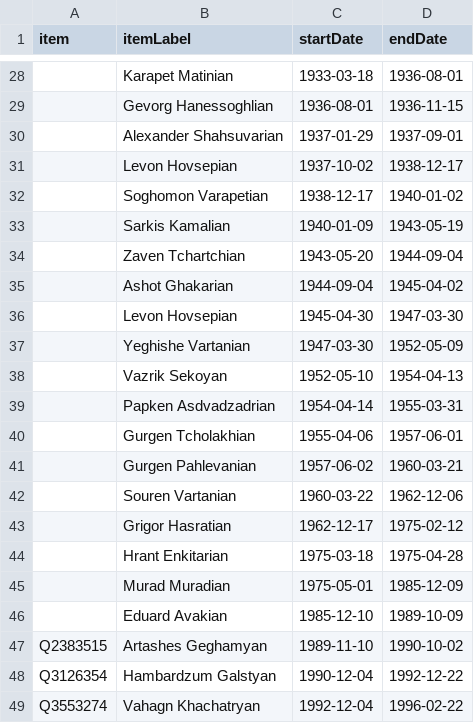
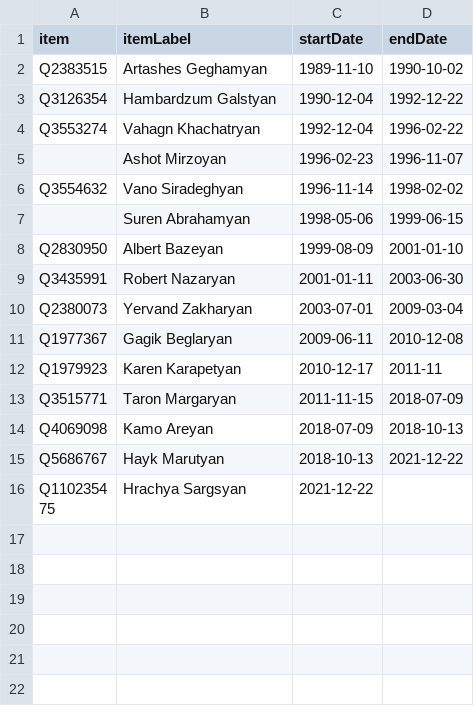
Before and after one commit to every-politician-scrapers/armenia-ministers, a CSV file: sources/yerevan-mayor-enwiki/scraped.csv, drawn as a sheet; only a part is shown, gaps mark what is left out; the shorter side is filled out with more unchanged rows; the diff covers the shown part only; the diff names each change by its address in the sheet, - before the commit and + after, or states it on an @@ line.

```diff
--- a/sources/yerevan-mayor-enwiki/scraped.csv
+++ b/sources/yerevan-mayor-enwiki/scraped.csv
-row 28:  | Karapet Matinian | 1933-03-18 | 1936-08-01
-row 29:  | Gevorg Hanessoghlian | 1936-08-01 | 1936-11-15
-row 30:  | Alexander Shahsuvarian | 1937-01-29 | 1937-09-01
-row 31:  | Levon Hovsepian | 1937-10-02 | 1938-12-17
-row 32:  | Soghomon Varapetian | 1938-12-17 | 1940-01-02
-row 33:  | Sarkis Kamalian | 1940-01-09 | 1943-05-19
-row 34:  | Zaven Tchartchian | 1943-05-20 | 1944-09-04
-row 35:  | Ashot Ghakarian | 1944-09-04 | 1945-04-02
-row 36:  | Levon Hovsepian | 1945-04-30 | 1947-03-30
-row 37:  | Yeghishe Vartanian | 1947-03-30 | 1952-05-09
-row 38:  | Vazrik Sekoyan | 1952-05-10 | 1954-04-13
-row 39:  | Papken Asdvadzadrian | 1954-04-14 | 1955-03-31
-row 40:  | Gurgen Tcholakhian | 1955-04-06 | 1957-06-01
-row 41:  | Gurgen Pahlevanian | 1957-06-02 | 1960-03-21
-row 42:  | Souren Vartanian | 1960-03-22 | 1962-12-06
-row 43:  | Grigor Hasratian | 1962-12-17 | 1975-02-12
-row 44:  | Hrant Enkitarian | 1975-03-18 | 1975-04-28
-row 45:  | Murad Muradian | 1975-05-01 | 1985-12-09
-row 46:  | Eduard Avakian | 1985-12-10 | 1989-10-09
```
Also changed, not shown: 26 removed rows elsewhere in this file, sources/yerevan-mayor-enwiki/diff.csv, sources/yerevan-mayor-enwiki/wikidata.csv, 3 other files.
